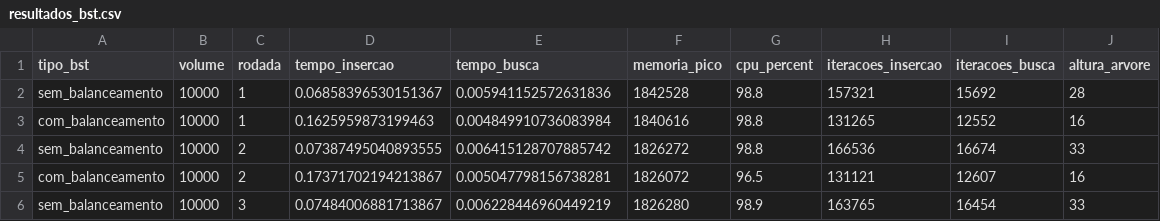
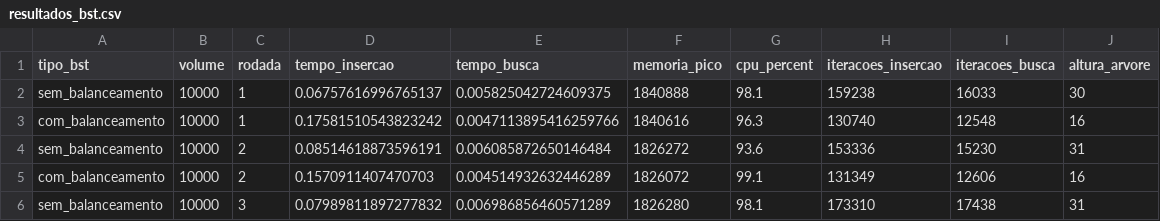
Before and after one commit to RodrigoAlmeidadeOliveira/data-structures-algorithms-analysis, a CSV file: resultados_bst.csv, drawn as a sheet; only a part is shown; the diff covers the shown part only.

```diff
--- a/resultados_bst.csv
+++ b/resultados_bst.csv
@@ -1,6 +1,6 @@
 tipo_bst,volume,rodada,tempo_insercao,tempo_busca,memoria_pico,cpu_percent,iteracoes_insercao,iteracoes_busca,altura_arvore
-sem_balanceamento,10000,1,0.06858396530151367,0.005941152572631836,1842528,98.8,157321,15692,28
-com_balanceamento,10000,1,0.1625959873199463,0.004849910736083984,1840616,98.8,131265,12552,16
-sem_balanceamento,10000,2,0.07387495040893555,0.006415128707885742,1826272,98.8,166536,16674,33
-com_balanceamento,10000,2,0.17371702194213867,0.005047798156738281,1826072,96.5,131121,12607,16
-sem_balanceamento,10000,3,0.07484006881713867,0.006228446960449219,1826280,98.9,163765,16454,33
+sem_balanceamento,10000,1,0.06757616996765137,0.005825042724609375,1840888,98.1,159238,16033,30
+com_balanceamento,10000,1,0.17581510543823242,0.0047113895416259766,1840616,96.3,130740,12548,16
+sem_balanceamento,10000,2,0.08514618873596191,0.006085872650146484,1826272,93.6,153336,15230,31
+com_balanceamento,10000,2,0.1570911407470703,0.004514932632446289,1826072,99.1,131349,12606,16
+sem_balanceamento,10000,3,0.07989811897277832,0.006986856460571289,1826280,98.1,173310,17438,31
```
Also changed, not shown: 135 edited cells elsewhere in this file, 16 other files.
